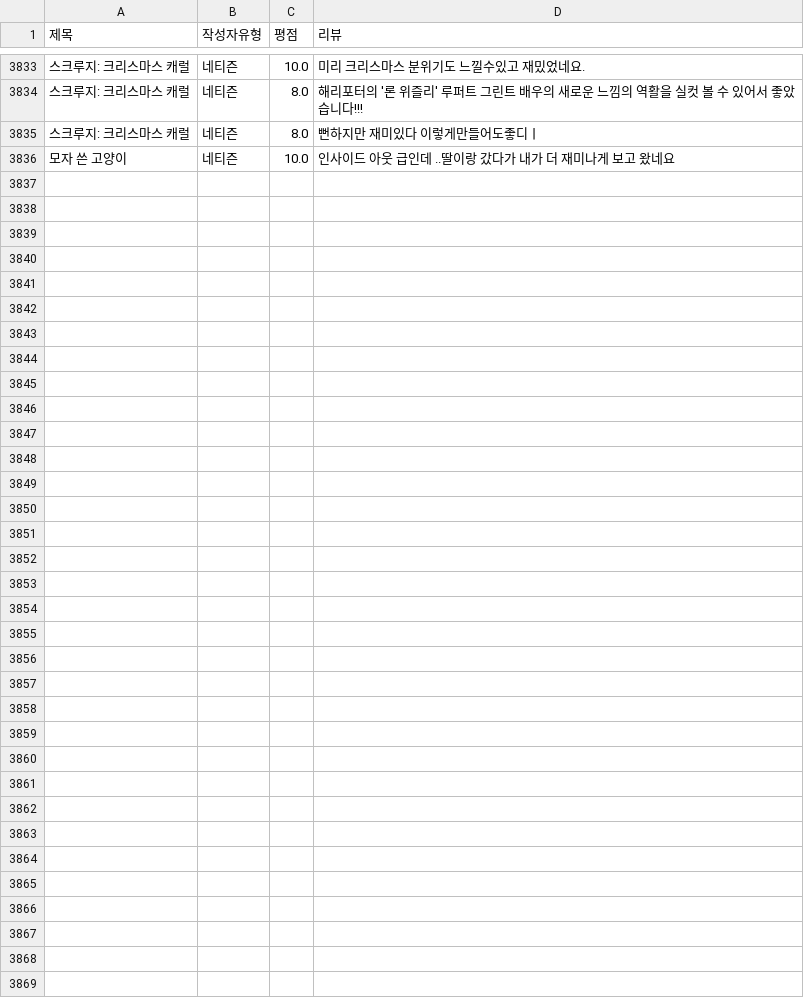
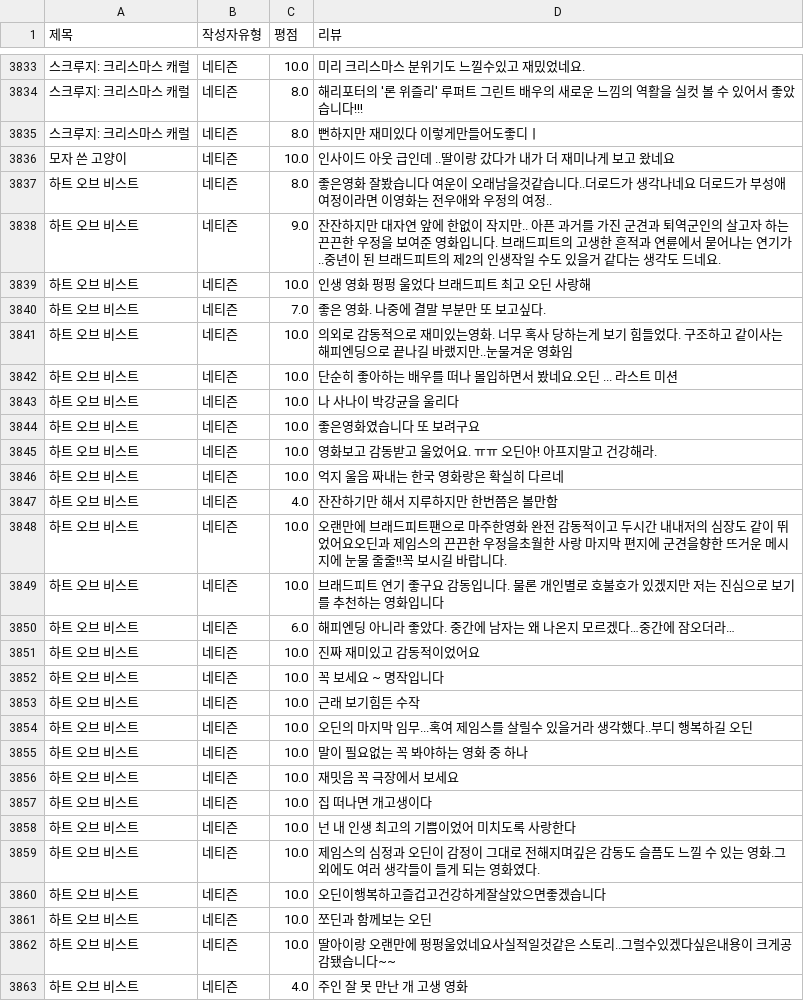
Before and after one commit to Sin-Yejun/movie-recommendation, a CSV file: src/db/movie_reviews.csv, drawn as a sheet; only a part is shown, gaps mark what is left out.

```diff
--- a/src/db/movie_reviews.csv
+++ b/src/db/movie_reviews.csv
@@ -3836 +3836,28 @@
 모자 쓴 고양이,네티즌,10.0,인사이드 아웃 급인데 ..딸이랑 갔다가 내가 더 재미나게 보고 왔네요
+하트 오브 비스트,네티즌,8.0,좋은영화 잘봤습니다   여운이 오래남을것같습니다..더로드가 생각나네요  더로드가 부성애 여정이라면 이영화는 전우애와 우정의 여정..
+하트 오브 비스트,네티즌,9.0,잔잔하지만 대자연 앞에 한없이 작지만.. 아픈 과거를 가진 군견과 퇴역군인의 살고자 하는 끈끈한 우정을 보여준 영화입니다. 브래드피트의 고생한 흔적과 연륜에서 묻어나는 연기가..중년이 된 브래드피트의 제2의 인생작일 수도 있을거 같다는 생각도 드네요.
+하트 오브 비스트,네티즌,10.0,인생 영화 펑펑 울었다 브래드피트 최고 오딘 사랑해
+하트 오브 비스트,네티즌,7.0,좋은 영화. 나중에 결말 부분만 또 보고싶다.
+하트 오브 비스트,네티즌,10.0,의외로 감동적으로 재미있는영화. 너무 혹사 당하는게 보기 힘들었다. 구조하고 같이사는 해피엔딩으로 끝나길 바랬지만..눈물겨운 영화임
+하트 오브 비스트,네티즌,10.0,단순히 좋아하는 배우를 떠나 몰입하면서 봤네요.오딘 ... 라스트 미션
+하트 오브 비스트,네티즌,10.0,나 사나이 박강균을 울리다
+하트 오브 비스트,네티즌,10.0,좋은영화였습니다 또 보려구요
+하트 오브 비스트,네티즌,10.0,영화보고 감동받고 울었어요. ㅠㅠ 오딘아! 아프지말고 건강해라.
+하트 오브 비스트,네티즌,10.0,억지 울음 짜내는 한국 영화랑은 확실히 다르네
+하트 오브 비스트,네티즌,4.0,잔잔하기만 해서 지루하지만 한번쯤은 볼만함
+하트 오브 비스트,네티즌,10.0,오랜만에 브래드피트팬으로 마주한영화 완전 감동적이고 두시간 내내저의 심장도 같이  뛰었어요오딘과 제임스의 끈끈한 우정을초월한 사랑  마지막 편지에 군견을향한 뜨거운 메시지에 눈물 줄줄!!꼭 보시길 바랍니다.
+하트 오브 비스트,네티즌,10.0,브래드피트 연기 좋구요 감동입니다. 물론 개인별로 호불호가 있겠지만 저는 진심으로 보기를 추천하는 영화입니다
+하트 오브 비스트,네티즌,6.0,해피엔딩 아니라 좋았다. 중간에 남자는 왜 나온지 모르겠다…중간에 잠오더라…
+하트 오브 비스트,네티즌,10.0,진짜 재미있고 감동적이었어요
+하트 오브 비스트,네티즌,10.0,꼭 보세요 ~  명작입니다
+하트 오브 비스트,네티즌,10.0,근래 보기힘든 수작
+하트 오브 비스트,네티즌,10.0,오딘의 마지막 임무...혹여 제임스를 살릴수 있을거라 생각했다..부디 행복하길 오딘
+하트 오브 비스트,네티즌,10.0,말이 필요없는 꼭 봐야하는 영화 중 하나
+하트 오브 비스트,네티즌,10.0,재밋음 꼭 극장에서 보세요
+하트 오브 비스트,네티즌,10.0,집 떠나면 개고생이다
+하트 오브 비스트,네티즌,10.0,넌 내 인생 최고의 기쁨이었어 미치도록 사랑한다
+하트 오브 비스트,네티즌,10.0,제임스의 심정과 오딘이 감정이 그대로 전해지며깊은 감동도 슬픔도 느낄 수 있는 영화.그 외에도 여러 생각들이 들게 되는 영화였다.
+하트 오브 비스트,네티즌,10.0,오딘이행복하고즐겁고건강하게잘살았으면좋겠습니다
+하트 오브 비스트,네티즌,10.0,쪼딘과 함께보는 오딘
+하트 오브 비스트,네티즌,10.0,딸아이랑 오랜만에 펑펑울었네요사실적일것같은 스토리..그럴수있겠다싶은내용이 크게공감됐습니다~~
+하트 오브 비스트,네티즌,4.0,주인 잘 못 만난 개 고생 영화
```
Also changed, not shown: 5 other files.
